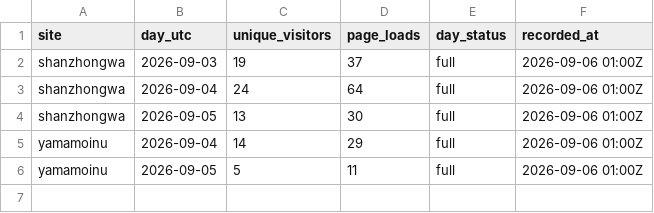
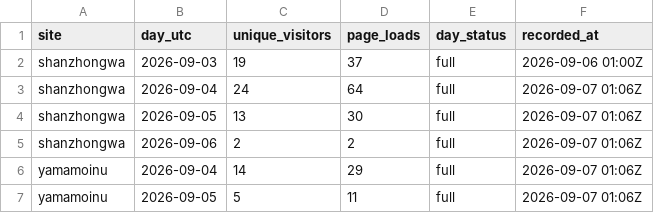
Before and after one commit to samsonleegh/chan-pet, a CSV file: analytics/visitors.csv, drawn as a sheet.

```diff
--- a/analytics/visitors.csv
+++ b/analytics/visitors.csv
@@ -2,5 +2,6 @@ site,day_utc,unique_visitors,page_loads,day_status,recorded_at
 shanzhongwa,2026-09-03,19,37,full,2026-09-06 01:00Z
-shanzhongwa,2026-09-04,24,64,full,2026-09-06 01:00Z
-shanzhongwa,2026-09-05,13,30,full,2026-09-06 01:00Z
-yamamoinu,2026-09-04,14,29,full,2026-09-06 01:00Z
-yamamoinu,2026-09-05,5,11,full,2026-09-06 01:00Z
+shanzhongwa,2026-09-04,24,64,full,2026-09-07 01:06Z
+shanzhongwa,2026-09-05,13,30,full,2026-09-07 01:06Z
+shanzhongwa,2026-09-06,2,2,full,2026-09-07 01:06Z
+yamamoinu,2026-09-04,14,29,full,2026-09-07 01:06Z
+yamamoinu,2026-09-05,5,11,full,2026-09-07 01:06Z
```
Also changed, not shown: analytics/countries.csv, analytics/sources.csv, 1 other file.
